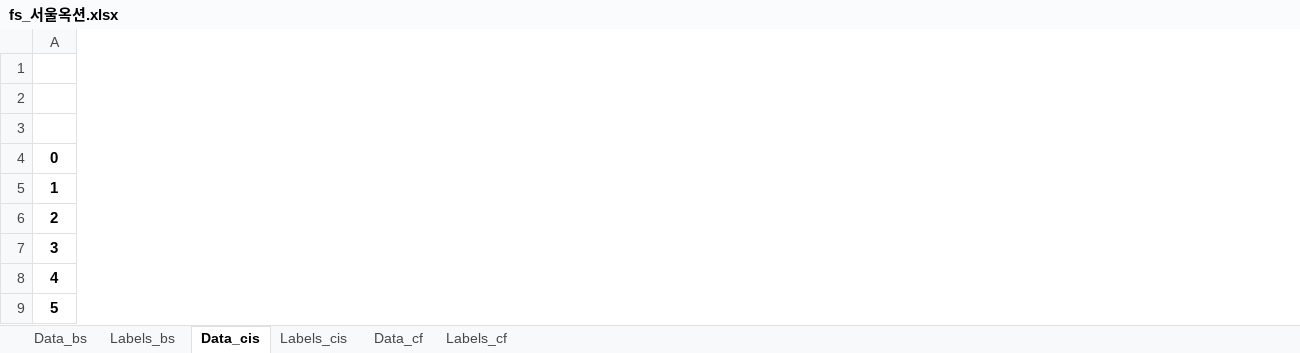
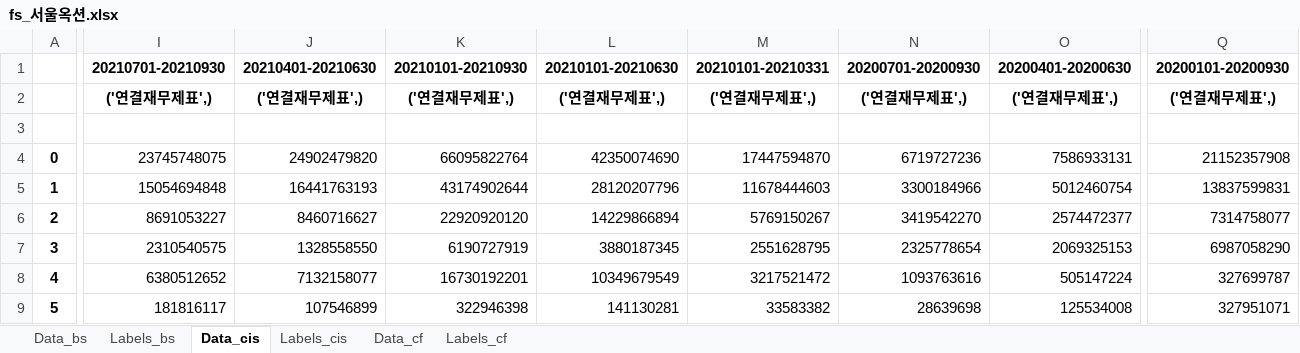
Before and after one commit to pathces-gone/study-python-stock, an Excel workbook: quant/fsdata/fs_서울옥션.xlsx, sheet Data_cis, drawn as a sheet; only a part is shown, gaps mark what is left out; values as stored, in another font and other column widths than the file's, no borders; the diff covers the shown part only; the diff names each change by its address in the sheet, - before the commit and + after, or states it on an @@ line.

```diff
--- a/quant/fsdata/fs_서울옥션.xlsx (sheet Data_cis)
+++ b/quant/fsdata/fs_서울옥션.xlsx (sheet Data_cis)
+column I, rows 1-9: 20210701-20210930 | ('연결재무제표',) |  | 23745748075 | 15054694848 | 8691053227 | 2310540575 | 6380512652 | 181816117
+column J, rows 1-9: 20210401-20210630 | ('연결재무제표',) |  | 24902479820 | 16441763193 | 8460716627 | 1328558550 | 7132158077 | 107546899
+column K, rows 1-9: 20210101-20210930 | ('연결재무제표',) |  | 66095822764 | 43174902644 | 22920920120 | 6190727919 | 16730192201 | 322946398
+column L, rows 1-9: 20210101-20210630 | ('연결재무제표',) |  | 42350074690 | 28120207796 | 14229866894 | 3880187345 | 10349679549 | 141130281
+column M, rows 1-9: 20210101-20210331 | ('연결재무제표',) |  | 17447594870 | 11678444603 | 5769150267 | 2551628795 | 3217521472 | 33583382
+column N, rows 1-9: 20200701-20200930 | ('연결재무제표',) |  | 6719727236 | 3300184966 | 3419542270 | 2325778654 | 1093763616 | 28639698
+column O, rows 1-9: 20200401-20200630 | ('연결재무제표',) |  | 7586933131 | 5012460754 | 2574472377 | 2069325153 | 505147224 | 125534008
+column Q, rows 1-9: 20200101-20200930 | ('연결재무제표',) |  | 21152357908 | 13837599831 | 7314758077 | 6987058290 | 327699787 | 327951071
```
Also changed, not shown: 46 added columns elsewhere in this sheet, sheet Labels_cis, sheet Data_cf, sheet Labels_cf, sheet Data_bs, sheet Labels_bs, quant/fsdata/fs_삼성전자.xlsx, quant/fsdata/fs_이녹스첨단소재.xlsx, 4 other files.
